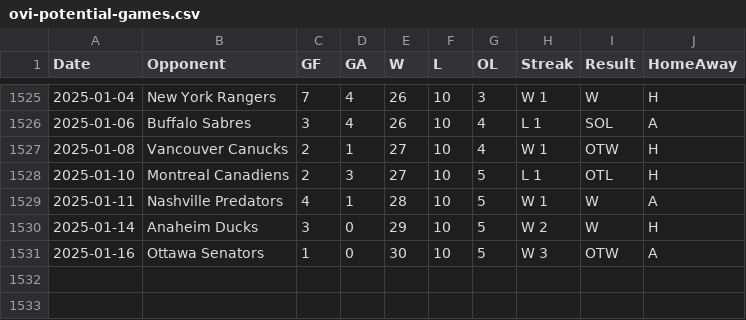
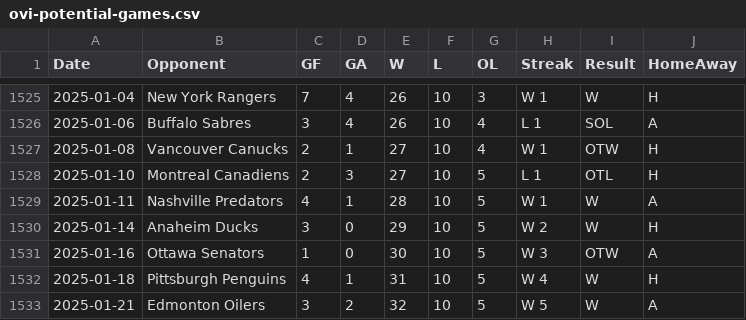
Before and after one commit to jeffreyz374/Ovi-Gretzky-Comparison-Project, a CSV file: Data/ovi-potential-games.csv, drawn as a sheet; only a part is shown, gaps mark what is left out; the diff names each change by its address in the sheet, - before the commit and + after, or states it on an @@ line.

Commit message:
added games for Jan 18th and 21st

```diff
--- a/Data/ovi-potential-games.csv
+++ b/Data/ovi-potential-games.csv
+row 1532: 2025-01-18 | Pittsburgh Penguins | 4 | 1 | 31 | 10 | 5 | W 4 | W | H
+row 1533: 2025-01-21 | Edmonton Oilers | 3 | 2 | 32 | 10 | 5 | W 5 | W | A
```
